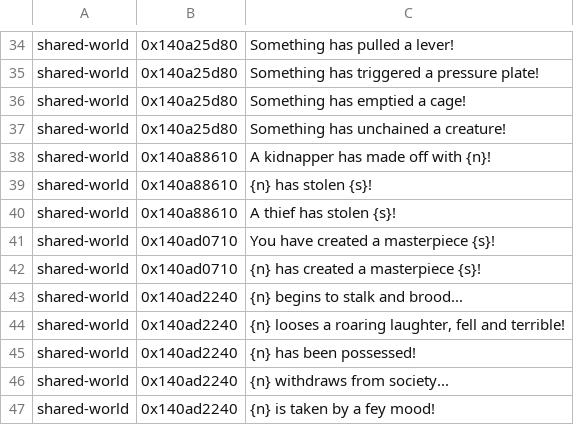
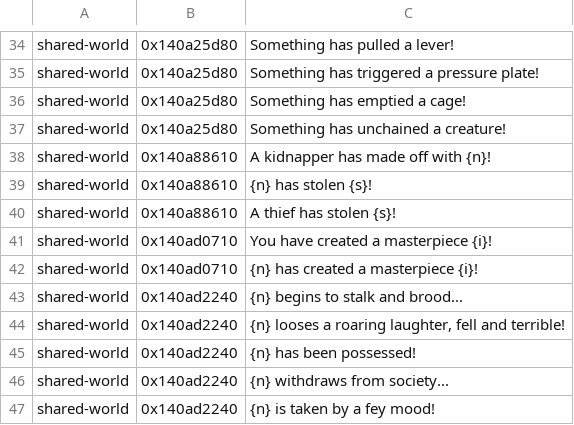
Before and after one commit to LYHGLYTX/dfcn, a TSV file: data/extracted/announcement-world-sources.tsv, drawn as a sheet; only a part is shown, gaps mark what is left out.

```diff
--- a/data/extracted/announcement-world-sources.tsv
+++ b/data/extracted/announcement-world-sources.tsv
@@ -40,4 +40,4 @@ shared-world	0x140a88610	{n} has stolen {s}!
 shared-world	0x140a88610	A thief has stolen {s}!
-shared-world	0x140ad0710	You have created a masterpiece {s}!
-shared-world	0x140ad0710	{n} has created a masterpiece {s}!
+shared-world	0x140ad0710	You have created a masterpiece {i}!
+shared-world	0x140ad0710	{n} has created a masterpiece {i}!
 shared-world	0x140ad2240	{n} begins to stalk and brood...
```
Also changed, not shown: data/extracted/adventure-announcement-sources.tsv, data/runtime/adventure-announcements.tsv, 6 other files.
